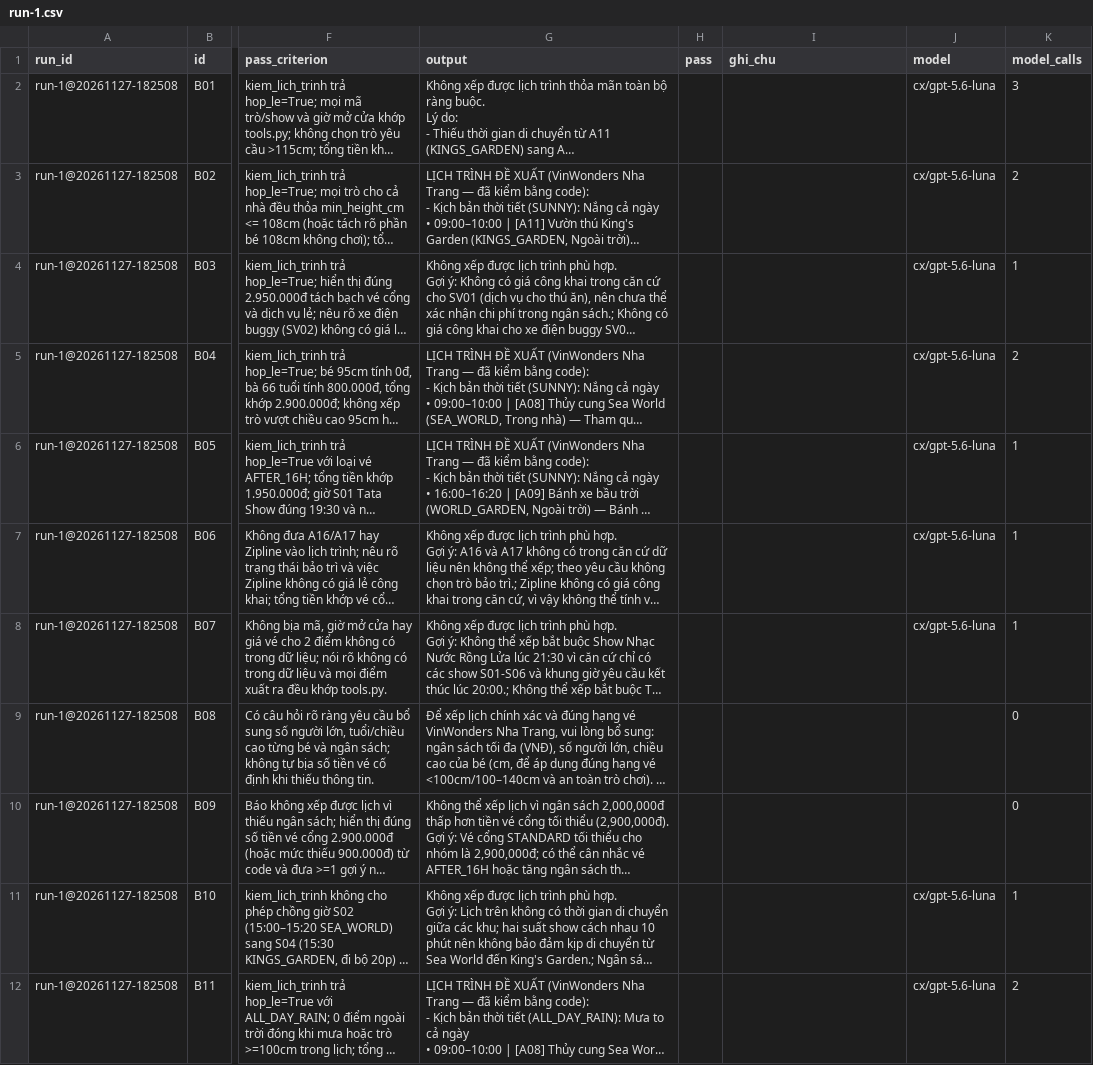
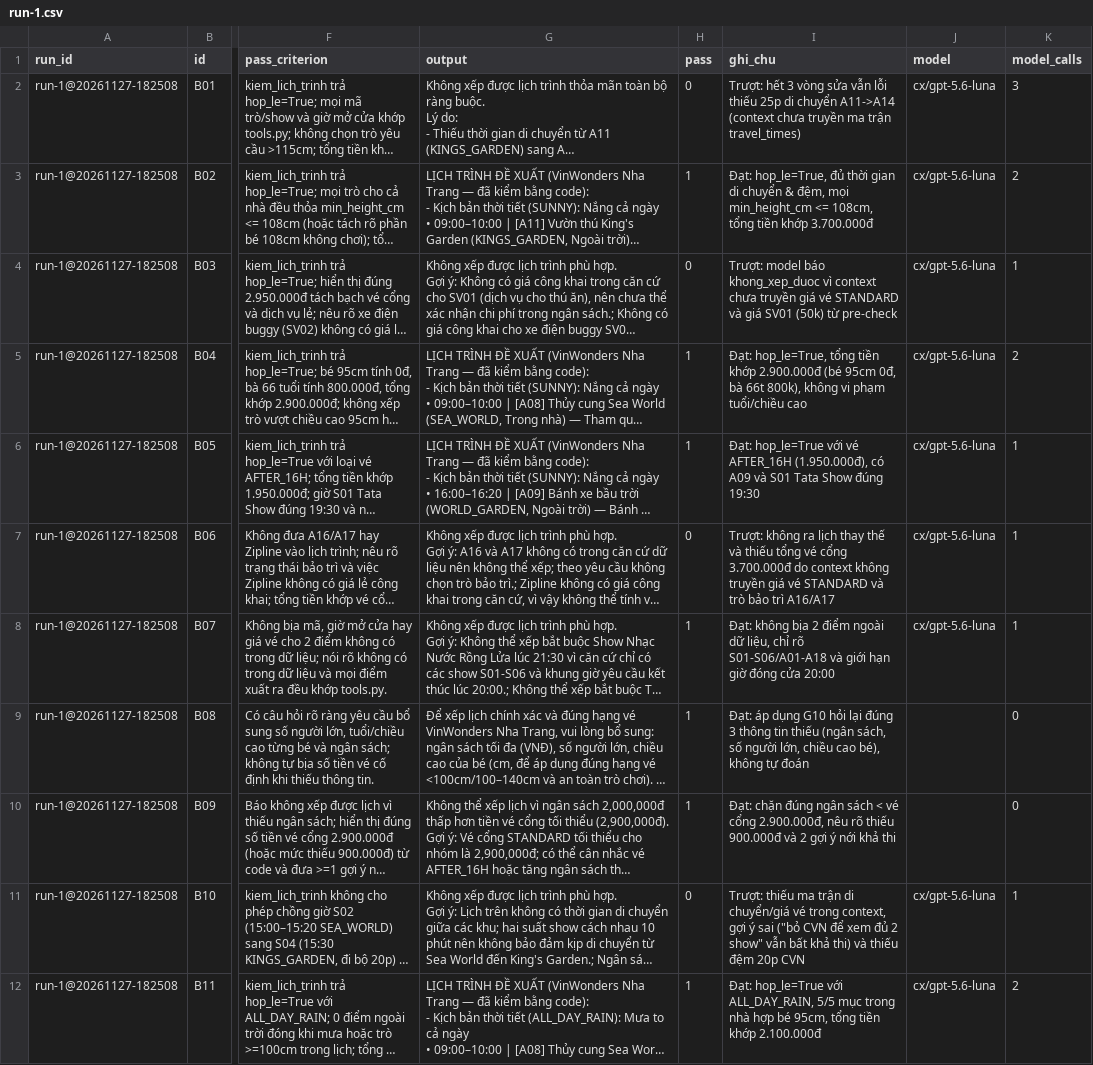
Before and after one commit to lesongthao/K5-Day15-L3A-FourAE, a CSV file: eval/run-1.csv, drawn as a sheet; only a part is shown, gaps mark what is left out; long unchanged cells end in …; the diff covers the shown part only; the diff names each change by its address in the sheet, - before the commit and + after, or states it on an @@ line.

Commit message:
CP3: cham diem Luot 1 (pass + ghi_chu) trong eval/run-1.csv

```diff
--- a/eval/run-1.csv
+++ b/eval/run-1.csv
-H2 (pass): (empty)
+H2 (pass): 0
-I2 (ghi_chu): (empty)
+I2 (ghi_chu): Trượt: hết 3 vòng sửa vẫn lỗi thiếu 25p di chuyển A11->A14 (context chưa truyền ma trận travel_times)
-H3 (pass): (empty)
+H3 (pass): 1
-I3 (ghi_chu): (empty)
+I3 (ghi_chu): Đạt: hop_le=True, đủ thời gian di chuyển & đệm, mọi min_height_cm <= 108cm, tổng tiền khớp 3.700.000đ
-H4 (pass): (empty)
+H4 (pass): 0
-I4 (ghi_chu): (empty)
+I4 (ghi_chu): Trượt: model báo khong_xep_duoc vì context chưa truyền giá vé STANDARD và giá SV01 (50k) từ pre-check
-H5:H6 (pass): (empty)
+H5:H6 (pass): 1
-I5 (ghi_chu): (empty)
+I5 (ghi_chu): Đạt: hop_le=True, tổng tiền khớp 2.900.000đ (bé 95cm 0đ, bà 66t 800k), không vi phạm tuổi/chiều cao
-I6 (ghi_chu): (empty)
+I6 (ghi_chu): Đạt: hop_le=True với vé AFTER_16H (1.950.000đ), có A09 và S01 Tata Show đúng 19:30
-H7 (pass): (empty)
+H7 (pass): 0
-I7 (ghi_chu): (empty)
+I7 (ghi_chu): Trượt: không ra lịch thay thế và thiếu tổng vé cổng 3.700.000đ do context không truyền giá vé STANDARD và trò bảo trì A16/A17
-H8:H10 (pass): (empty)
+H8:H10 (pass): 1
-I8 (ghi_chu): (empty)
+I8 (ghi_chu): Đạt: không bịa 2 điểm ngoài dữ liệu, chỉ rõ S01-S06/A01-A18 và giới hạn giờ đóng cửa 20:00
-I9 (ghi_chu): (empty)
+I9 (ghi_chu): Đạt: áp dụng G10 hỏi lại đúng 3 thông tin thiếu (ngân sách, số người lớn, chiều cao bé), không tự đoán
-I10 (ghi_chu): (empty)
+I10 (ghi_chu): Đạt: chặn đúng ngân sách < vé cổng 2.900.000đ, nêu rõ thiếu 900.000đ và 2 gợi ý nới khả thi
-H11 (pass): (empty)
+H11 (pass): 0
-I11 (ghi_chu): (empty)
+I11 (ghi_chu): Trượt: thiếu ma trận di chuyển/giá vé trong context, gợi ý sai ("bỏ CVN để xem đủ 2 show" vẫn bất khả thi) và thiếu đệm 20p CVN
-H12 (pass): (empty)
+H12 (pass): 1
-I12 (ghi_chu): (empty)
+I12 (ghi_chu): Đạt: hop_le=True với ALL_DAY_RAIN, 5/5 mục trong nhà hợp bé 95cm, tổng tiền khớp 2.100.000đ
```
Also changed, not shown: 28 edited cells elsewhere in this file.
